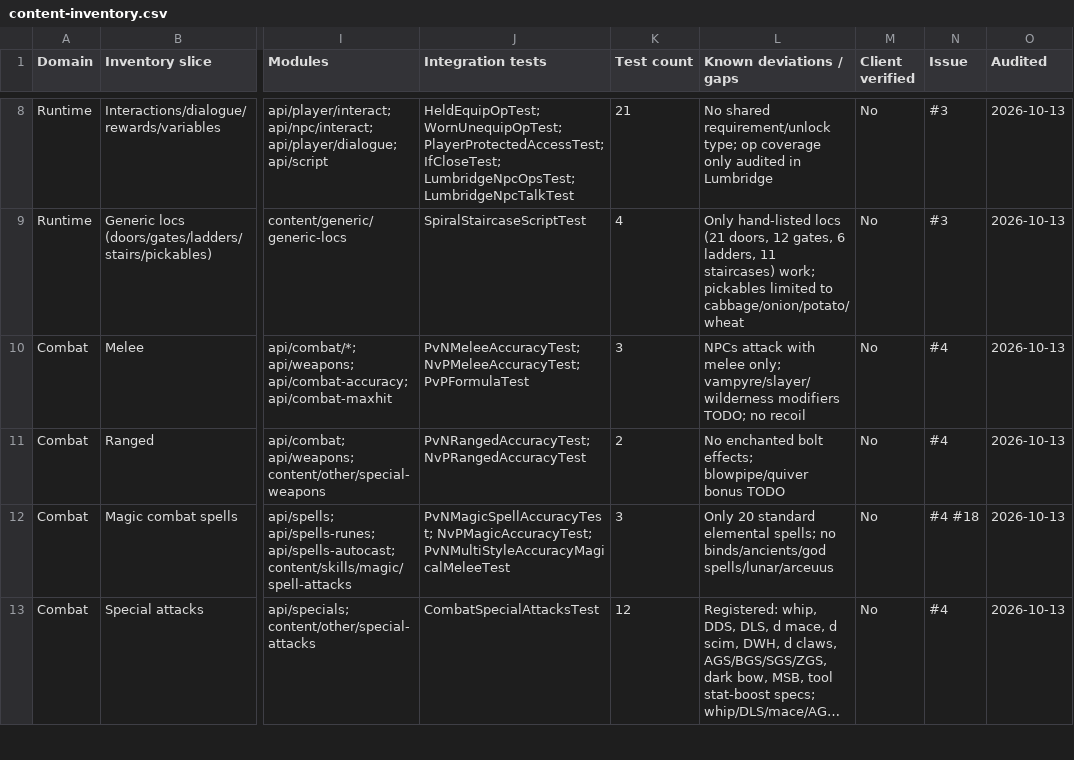
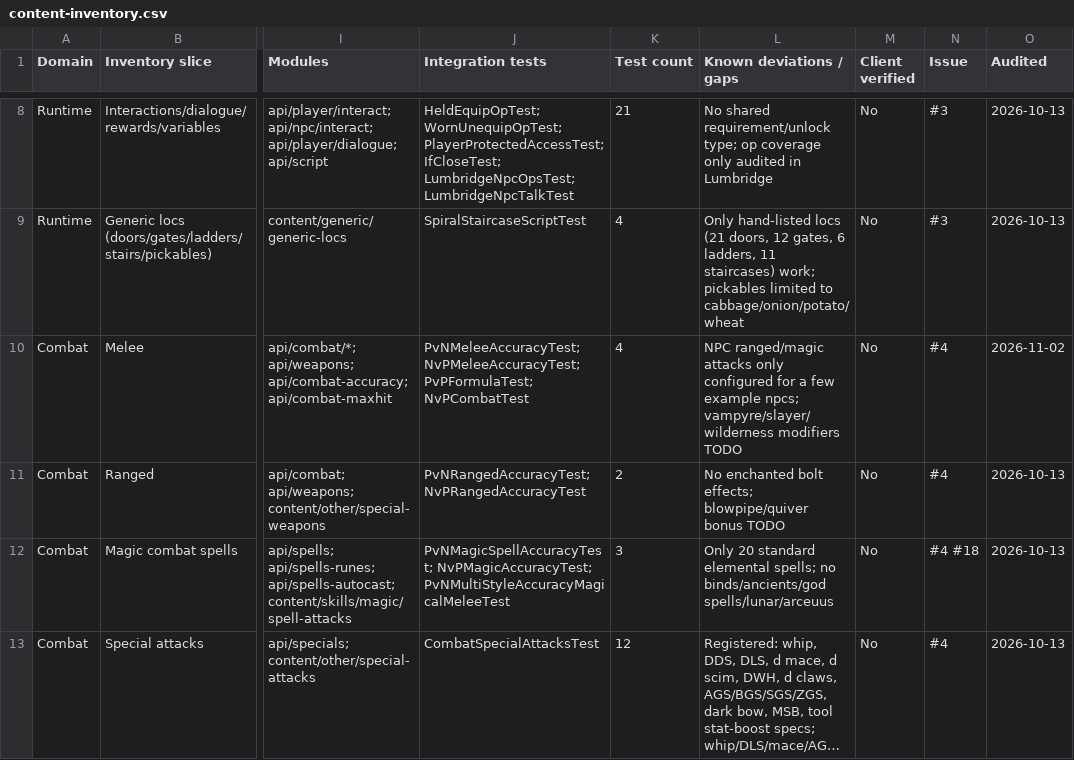
Before and after one commit to 3ncrypted-816/rsmod2, a CSV file: docs/roadmap/content-inventory.csv, drawn as a sheet; only a part is shown, gaps mark what is left out; long unchanged cells end in …; the diff covers the shown part only; the diff names each change by its address in the sheet, - before the commit and + after, or states it on an @@ line.

```diff
--- a/docs/roadmap/content-inventory.csv
+++ b/docs/roadmap/content-inventory.csv
-J10 (Integration tests): PvNMeleeAccuracyTest; NvPMeleeAccuracyTest; PvPFormulaTest
+J10 (Integration tests): PvNMeleeAccuracyTest; NvPMeleeAccuracyTest; PvPFormulaTest; NvPCombatTest
-K10 (Test count): 3
+K10 (Test count): 4
-L10 (Known deviations / gaps): NPCs attack with melee only; vampyre/slayer/wilderness modifiers TODO; no recoil
+L10 (Known deviations / gaps): NPC ranged/magic attacks only configured for a few example npcs; vampyre/slayer/wilderness modifiers TODO
-O10 (Audited): 2026-10-13
+O10 (Audited): 2026-11-02
```
Also changed, not shown: 6 edited cells elsewhere in this file, 1 other file.
